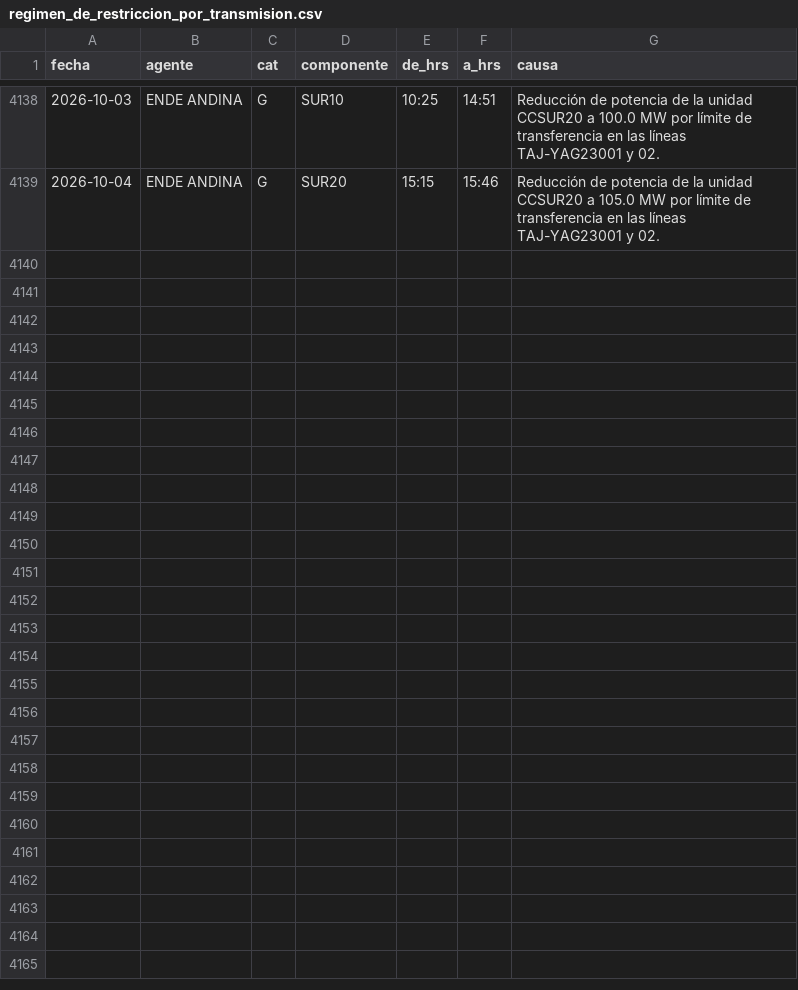
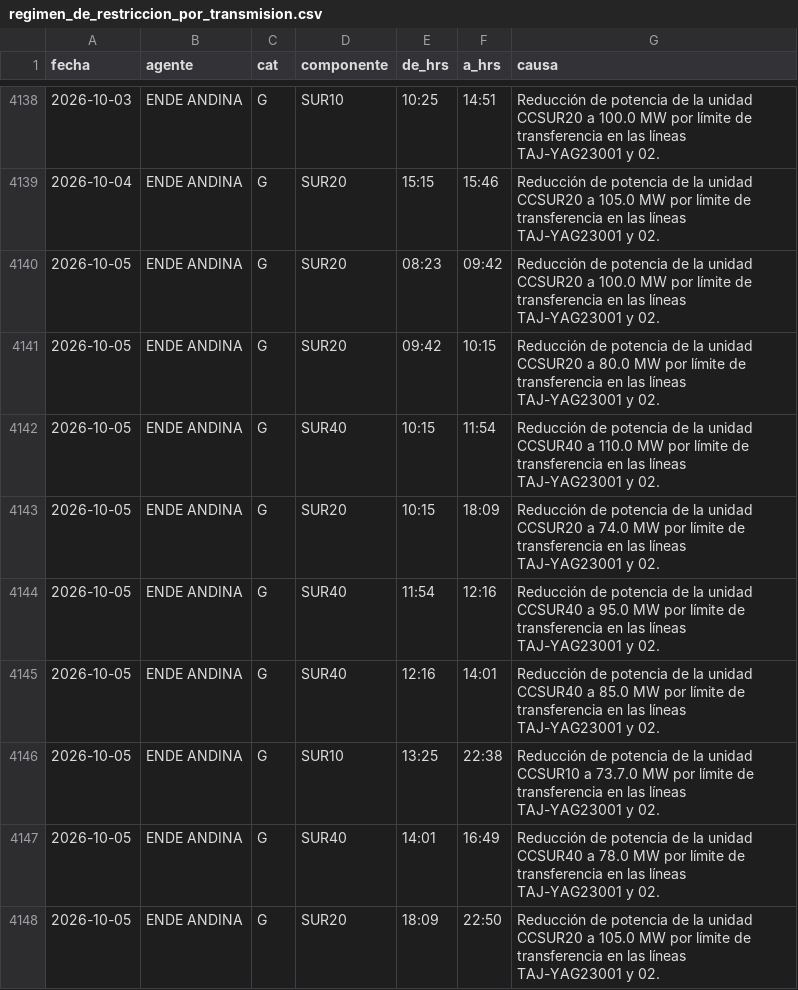
Before and after one commit to pr0nstar/despacho_de_carga, a CSV file: data/regimen_de_restriccion_por_transmision.csv, drawn as a sheet; only a part is shown, gaps mark what is left out; the diff names each change by its address in the sheet, - before the commit and + after, or states it on an @@ line.

```diff
--- a/data/regimen_de_restriccion_por_transmision.csv
+++ b/data/regimen_de_restriccion_por_transmision.csv
+row 4140: 2026-10-05 | ENDE ANDINA | G | SUR20 | 08:23 | 09:42 | Reducción de potencia de la unidad CCSUR20 a 100.0 MW por límite de transferencia en las líneas TAJ-YAG23001 y 02.
+row 4141: 2026-10-05 | ENDE ANDINA | G | SUR20 | 09:42 | 10:15 | Reducción de potencia de la unidad CCSUR20 a 80.0 MW por límite de transferencia en las líneas TAJ-YAG23001 y 02.
+row 4142: 2026-10-05 | ENDE ANDINA | G | SUR40 | 10:15 | 11:54 | Reducción de potencia de la unidad CCSUR40 a 110.0 MW por límite de transferencia en las líneas TAJ-YAG23001 y 02.
+row 4143: 2026-10-05 | ENDE ANDINA | G | SUR20 | 10:15 | 18:09 | Reducción de potencia de la unidad CCSUR20 a 74.0 MW por límite de transferencia en las líneas TAJ-YAG23001 y 02.
+row 4144: 2026-10-05 | ENDE ANDINA | G | SUR40 | 11:54 | 12:16 | Reducción de potencia de la unidad CCSUR40 a 95.0 MW por límite de transferencia en las líneas TAJ-YAG23001 y 02.
+row 4145: 2026-10-05 | ENDE ANDINA | G | SUR40 | 12:16 | 14:01 | Reducción de potencia de la unidad CCSUR40 a 85.0 MW por límite de transferencia en las líneas TAJ-YAG23001 y 02.
+row 4146: 2026-10-05 | ENDE ANDINA | G | SUR10 | 13:25 | 22:38 | Reducción de potencia de la unidad CCSUR10 a 73.7.0 MW por límite de transferencia en las líneas TAJ-YAG23001 y 02.
+row 4147: 2026-10-05 | ENDE ANDINA | G | SUR40 | 14:01 | 16:49 | Reducción de potencia de la unidad CCSUR40 a 78.0 MW por límite de transferencia en las líneas TAJ-YAG23001 y 02.
+row 4148: 2026-10-05 | ENDE ANDINA | G | SUR20 | 18:09 | 22:50 | Reducción de potencia de la unidad CCSUR20 a 105.0 MW por límite de transferencia en las líneas TAJ-YAG23001 y 02.
```
Also changed, not shown: 3 other files.
